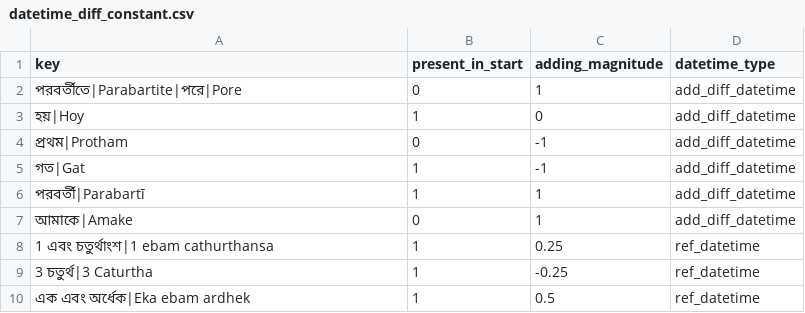
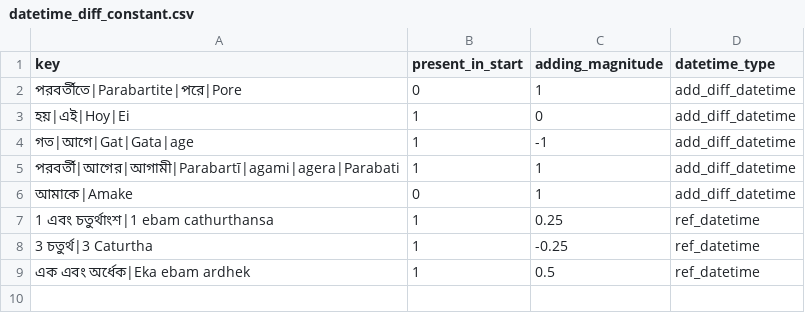
Before and after one commit to hellohaptik/chatbot_ner, a CSV file: ner_v2/detectors/temporal/date/bn/data/datetime_diff_constant.csv, drawn as a sheet.

```diff
--- a/ner_v2/detectors/temporal/date/bn/data/datetime_diff_constant.csv
+++ b/ner_v2/detectors/temporal/date/bn/data/datetime_diff_constant.csv
@@ -2,6 +2,5 @@ key,present_in_start,adding_magnitude,datetime_type
 পরবর্তীতে|Parabartite|পরে|Pore,0,1,add_diff_datetime
-হয়|Hoy,1,0,add_diff_datetime
-প্রথম|Protham,0,-1,add_diff_datetime
-গত|Gat,1,-1,add_diff_datetime
-পরবর্তী|Parabartī,1,1,add_diff_datetime
+হয়|এই|Hoy|Ei,1,0,add_diff_datetime
+গত|আগে|Gat|Gata|age,1,-1,add_diff_datetime
+পরবর্তী|আগের|আগামী|Parabartī|agami|agera|Parabati,1,1,add_diff_datetime
 আমাকে|Amake,0,1,add_diff_datetime
```
Also changed, not shown: ner_v2/detectors/temporal/date/bn/data/date_constant.csv, ner_v2/detectors/temporal/date/bn/data/numbers_constant.csv, 2 other files.
